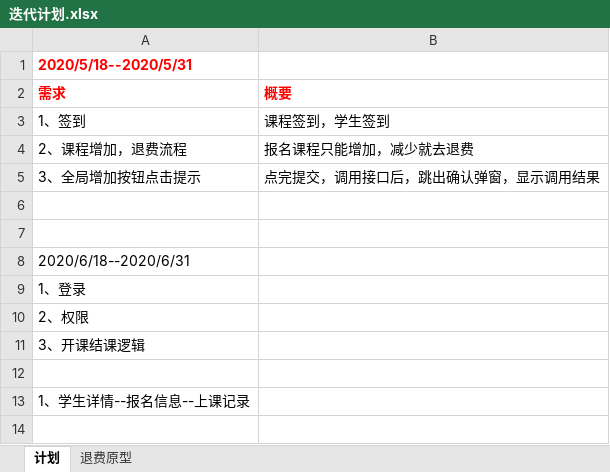
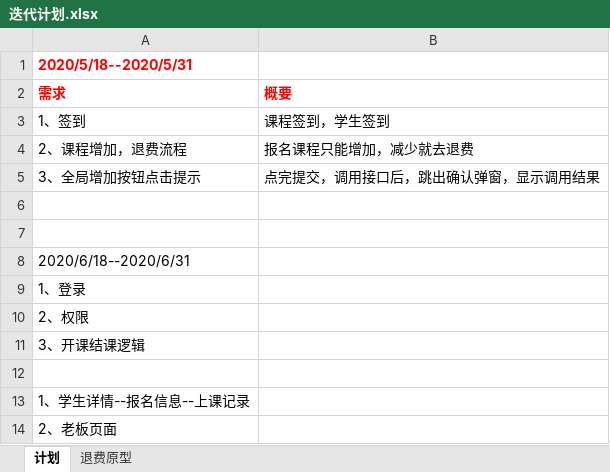
Before and after one commit to peterchenzhy/nmt_education, an Excel workbook: doc/迭代计划.xlsx, sheet 计划, drawn as a sheet; values as stored, in another font and other column widths than the file's, no borders; the diff names each change by its address in the sheet, - before the commit and + after, or states it on an @@ line.

```diff
--- a/doc/迭代计划.xlsx (sheet 计划)
+++ b/doc/迭代计划.xlsx (sheet 计划)
+row 14: 2、老板页面
```
Also changed, not shown: 4 other files.
